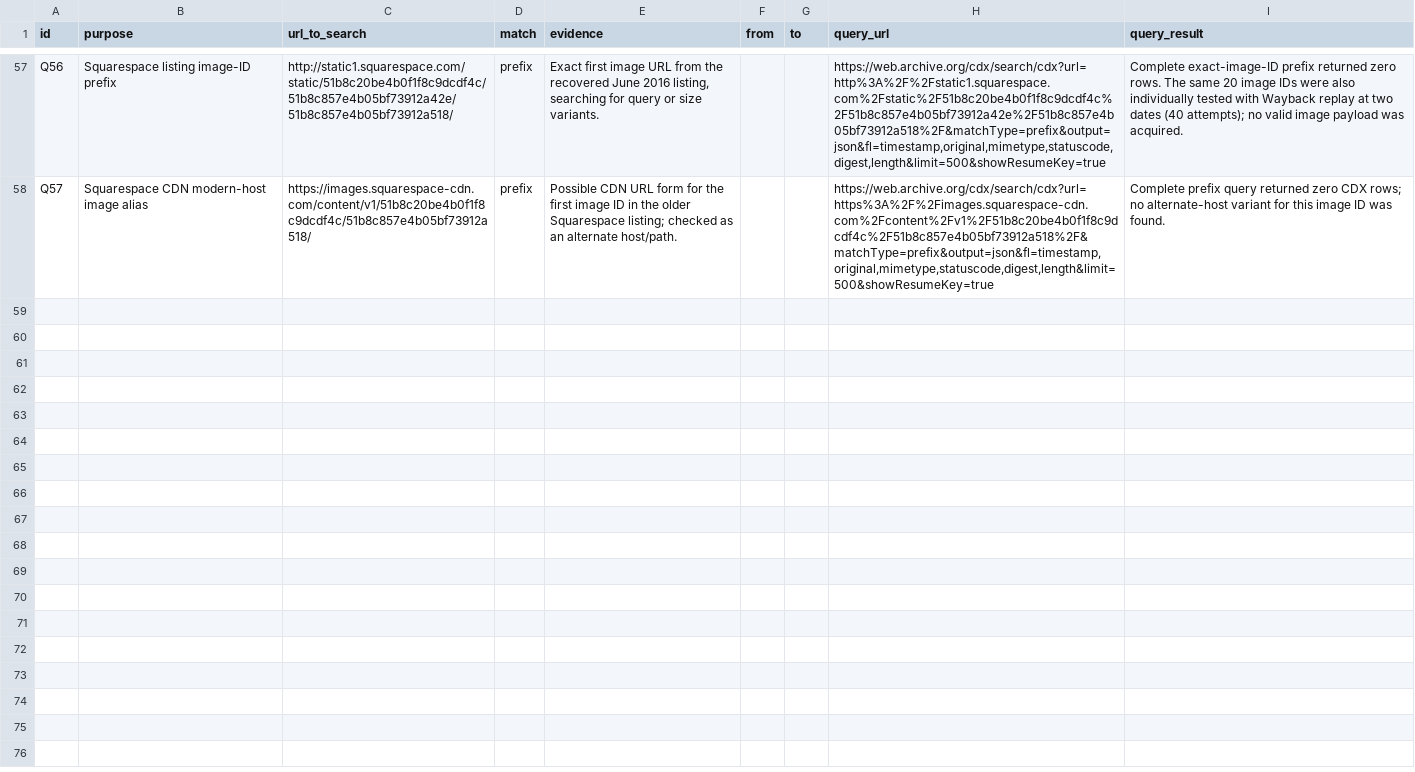
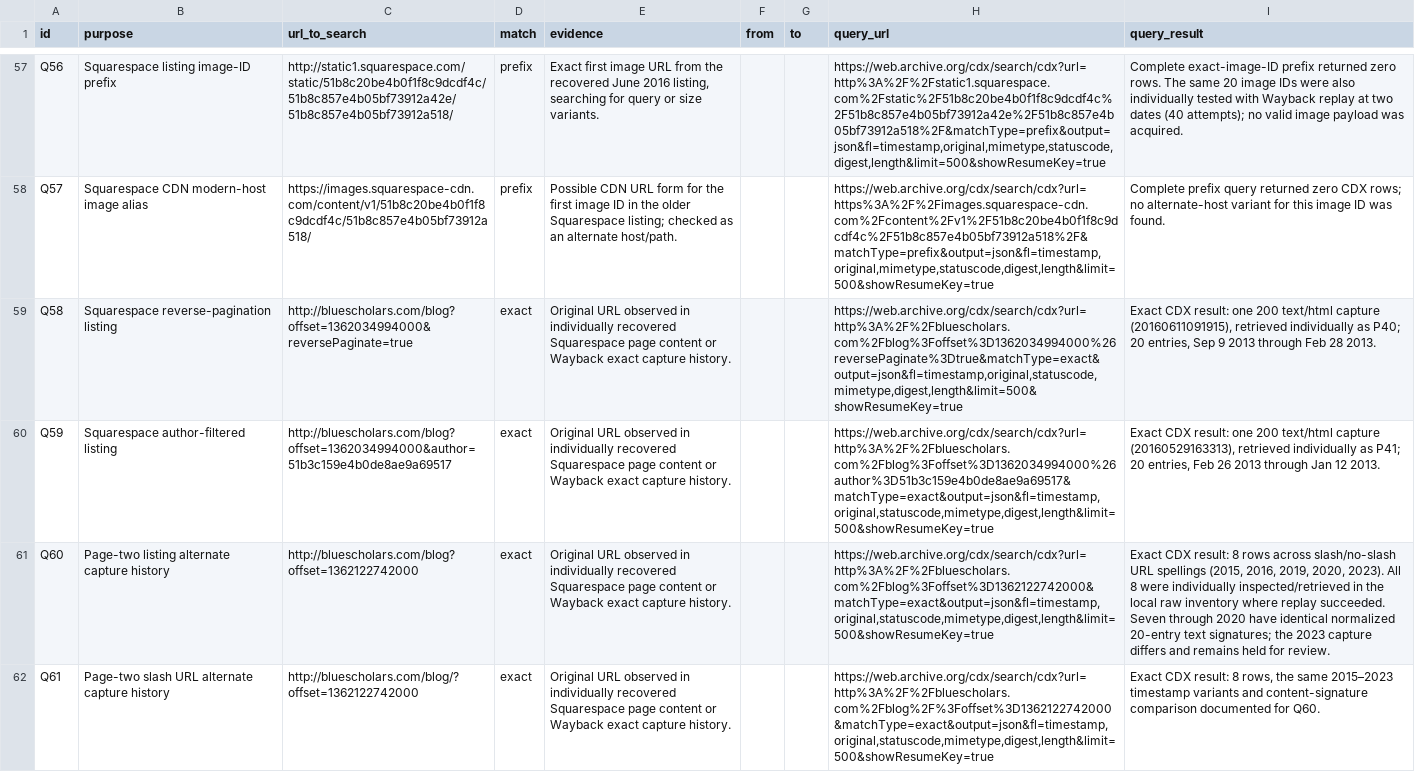
Before and after one commit to keithah/bluescholars, a CSV file: docs/recovery-report/capture-search-queries.csv, drawn as a sheet; only a part is shown, gaps mark what is left out; the diff names each change by its address in the sheet, - before the commit and + after, or states it on an @@ line.

Commit message:
Inventory recovered Squarespace blog archives

```diff
--- a/docs/recovery-report/capture-search-queries.csv
+++ b/docs/recovery-report/capture-search-queries.csv
+row 59: Q58 | Squarespace reverse-pagination listing | http://bluescholars.com/blog?offset=1362034994000&reversePaginate=true | exact | Original URL observed in individually recovered Squarespace page content or Wayback exact capture history. |  |  | https://web.archive.org/cdx/search/cdx?url=http%3A%2F%2Fbluescholars.com%2Fblog%3Foffset%3D1362034994000%26reversePaginate%3Dtrue&matchType=exact&output=json&fl=timestamp,original,statuscode,mimetype,digest,length&limit=500&showResumeKey=true | Exact CDX result: one 200 text/html capture (20160611091915), retrieved individually as P40; 20 entries, Sep 9 2013 through Feb 28 2013.
+row 60: Q59 | Squarespace author-filtered listing | http://bluescholars.com/blog?offset=1362034994000&author=51b3c159e4b0de8ae9a69517 | exact | Original URL observed in individually recovered Squarespace page content or Wayback exact capture history. |  |  | https://web.archive.org/cdx/search/cdx?url=http%3A%2F%2Fbluescholars.com%2Fblog%3Foffset%3D1362034994000%26author%3D51b3c159e4b0de8ae9a69517&matchType=exact&output=json&fl=timestamp,original,statuscode,mimetype,digest,length&limit=500&showResumeKey=true | Exact CDX result: one 200 text/html capture (20160529163313), retrieved individually as P41; 20 entries, Feb 26 2013 through Jan 12 2013.
+row 61: Q60 | Page-two listing alternate capture history | http://bluescholars.com/blog?offset=1362122742000 | exact | Original URL observed in individually recovered Squarespace page content or Wayback exact capture history. |  |  | https://web.archive.org/cdx/search/cdx?url=http%3A%2F%2Fbluescholars.com%2Fblog%3Foffset%3D1362122742000&matchType=exact&output=json&fl=timestamp,original,statuscode,mimetype,digest,length&limit=500&showResumeKey=true | Exact CDX result: 8 rows across slash/no-slash URL spellings (2015, 2016, 2019, 2020, 2023). All 8 were individually inspected/retrieved in the local raw inventory where replay succeeded. Seven through 2020 have identical normalized 20-entry text signatures; the 2023 capture differs and remains held for review.
+row 62: Q61 | Page-two slash URL alternate capture history | http://bluescholars.com/blog/?offset=1362122742000 | exact | Original URL observed in individually recovered Squarespace page content or Wayback exact capture history. |  |  | https://web.archive.org/cdx/search/cdx?url=http%3A%2F%2Fbluescholars.com%2Fblog%2F%3Foffset%3D1362122742000&matchType=exact&output=json&fl=timestamp,original,statuscode,mimetype,digest,length&limit=500&showResumeKey=true | Exact CDX result: 8 rows, the same 2015–2023 timestamp variants and content-signature comparison documented for Q60.
```
Also changed, not shown: 16 other files.
